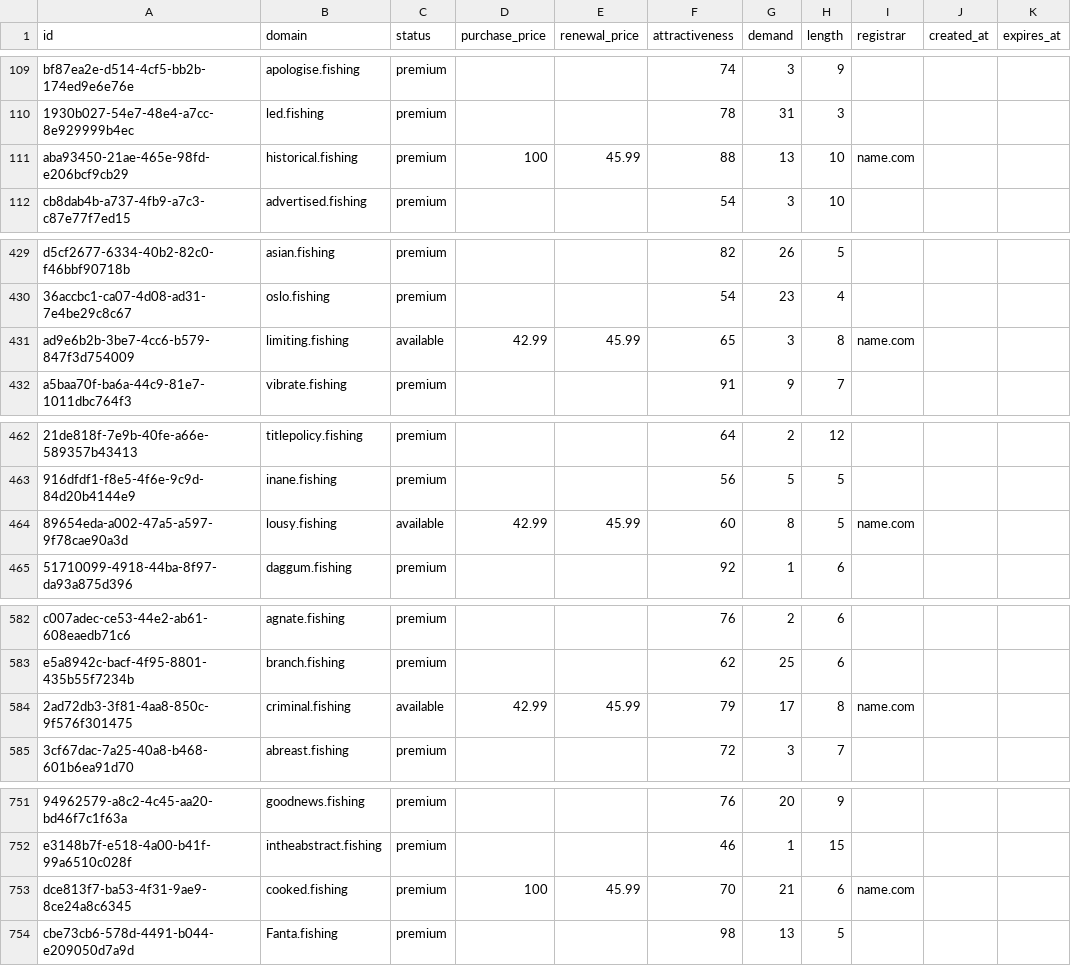
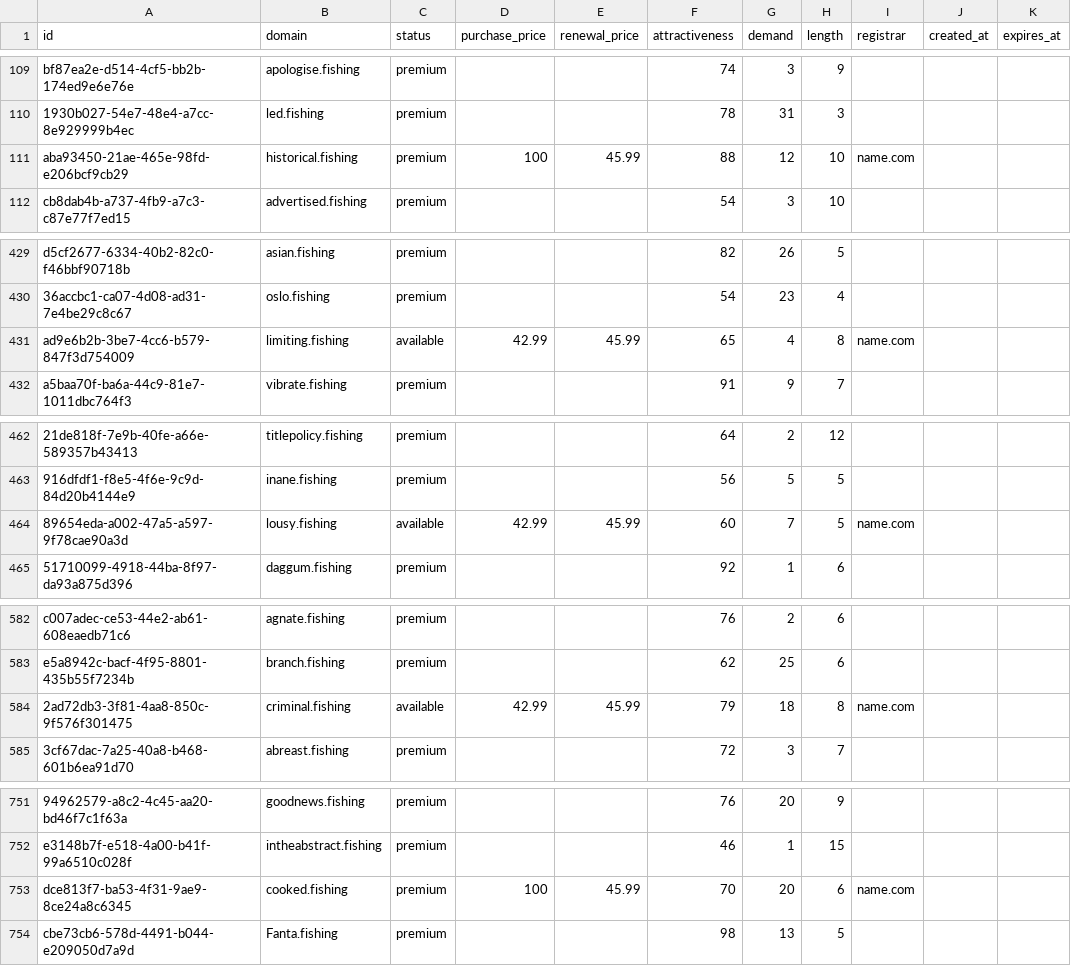
Before and after one commit to UniqueDomains/fishing-oneword-domains, a CSV file: fishing.csv, drawn as a sheet; only a part is shown, gaps mark what is left out; the diff covers the shown part only; the diff names each change by its address in the sheet, - before the commit and + after, or states it on an @@ line.

```diff
--- a/fishing.csv
+++ b/fishing.csv
-G111 (demand): 13
+G111 (demand): 12
-G431 (demand): 3
+G431 (demand): 4
-G464 (demand): 8
+G464 (demand): 7
-G584 (demand): 17
+G584 (demand): 18
-G753 (demand): 21
+G753 (demand): 20
```
Also changed, not shown: 95 edited cells elsewhere in this file, 2 other files.
